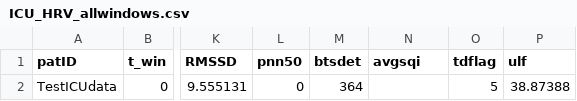
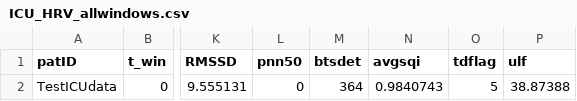
Before and after one commit to cliffordlab/PhysioNet-Cardiovascular-Signal-Toolbox, a CSV file: Demos/ReferenceOutput/ICU_HRV_allwindows.csv, drawn as a sheet; only a part is shown, gaps mark what is left out; the diff names each change by its address in the sheet, - before the commit and + after, or states it on an @@ line.

```diff
--- a/Demos/ReferenceOutput/ICU_HRV_allwindows.csv
+++ b/Demos/ReferenceOutput/ICU_HRV_allwindows.csv
-N2 (avgsqi): (empty)
+N2 (avgsqi): 0.9840743
```
Also changed, not shown: Demos/ReferenceOutput/MSEDemo.csv, 13 other files.
